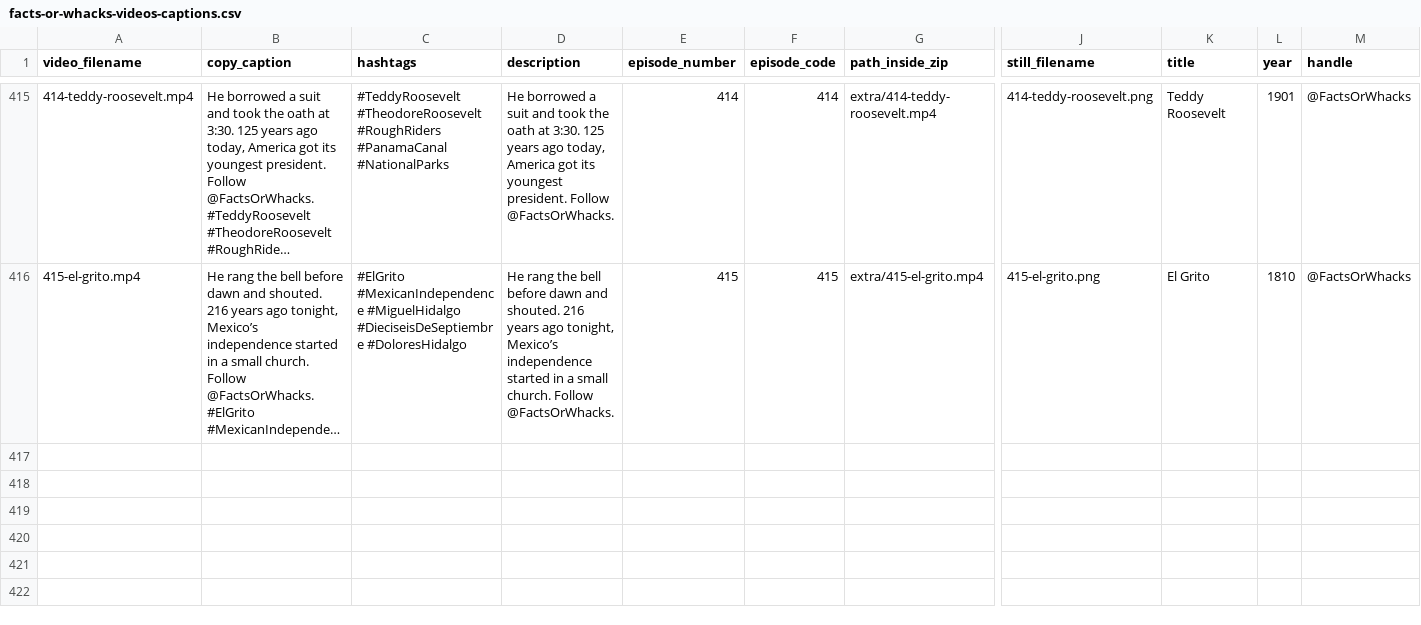
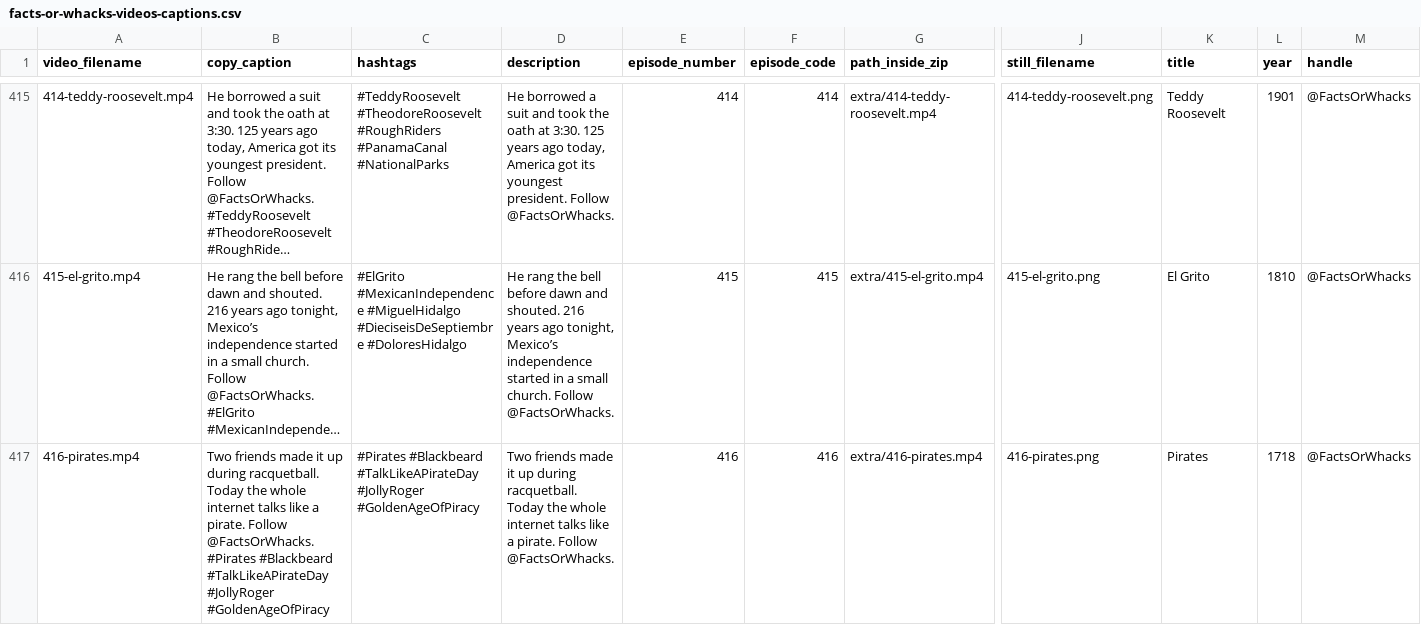
Before and after one commit to MrDraftChaff-exe/Advent-of-Code-Excercises, a CSV file: public/catalog/facts-or-whacks-videos-captions.csv, drawn as a sheet; only a part is shown, gaps mark what is left out; long unchanged cells end in …; rows hold the shown columns only; the diff names each change by its address in the sheet, - before the commit and + after, or states it on an @@ line.

```diff
--- a/public/catalog/facts-or-whacks-videos-captions.csv
+++ b/public/catalog/facts-or-whacks-videos-captions.csv
+row 417: 416-pirates.mp4 | Two friends made it up during racquetball. Today the whole internet talks like a pirate. Follow @FactsOrWhacks. #Pirates #Blackbeard #TalkLikeAPirateDay #JollyRoger #GoldenAgeOfPiracy | #Pirates #Blackbeard #TalkLikeAPirateDay #JollyRoger #GoldenAgeOfPiracy | Two friends made it up during racquetball. Today the whole internet talks like a pirate. Follow @FactsOrWhacks. | 416 | 416 | extra/416-pirates.mp4 | 416-pirates.png | Pirates | 1718 | @FactsOrWhacks
```
Also changed, not shown: 21 other files.
